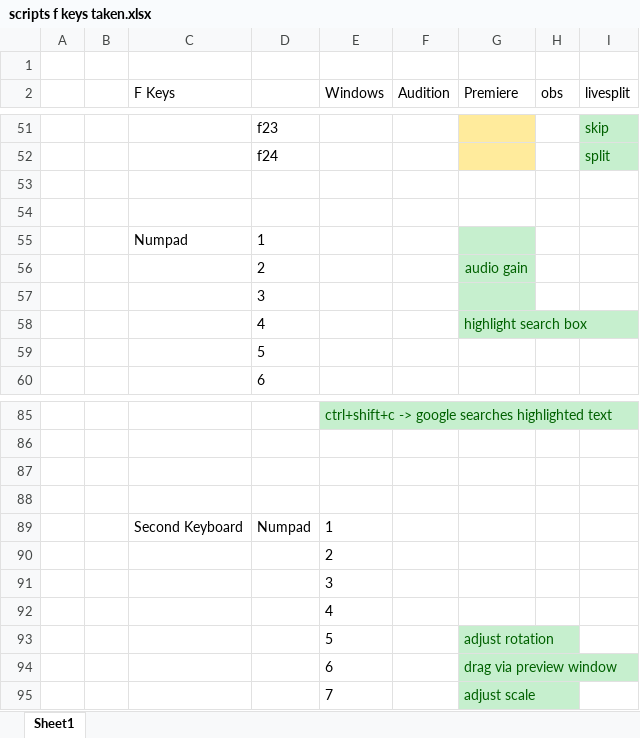
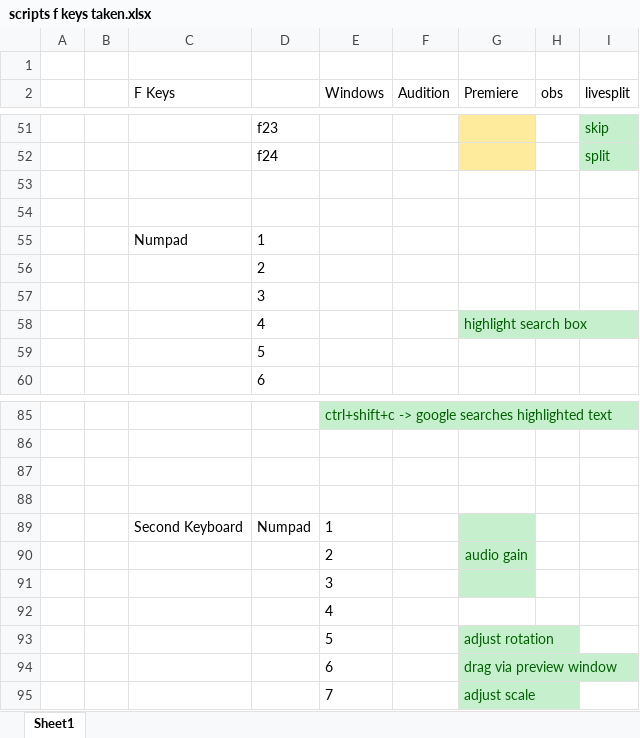
Before and after one commit to Tomshiii/ahk, an Excel workbook: scripts f keys taken.xlsx, sheet Sheet1, drawn as a sheet; only a part is shown, gaps mark what is left out; values as stored, in another font and other column widths than the file's, no borders; the diff names each change by its address in the sheet, - before the commit and + after, or states it on an @@ line.

```diff
--- a/scripts f keys taken.xlsx (sheet Sheet1)
+++ b/scripts f keys taken.xlsx (sheet Sheet1)
-G55:G57 fill: #C6EFCE
+G55:G57 fill: none
-G56 (Premiere): audio gain
+G56 (Premiere): (empty)
-G89:G91 fill: none
+G89:G91 fill: #C6EFCE
-G90 (Premiere): (empty)
+G90 (Premiere): audio gain
```
Also changed, not shown: 1 other file.
